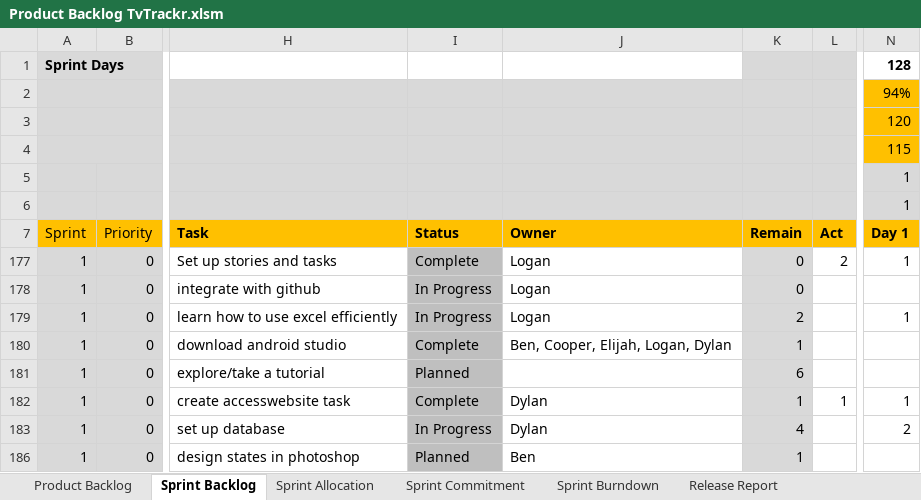
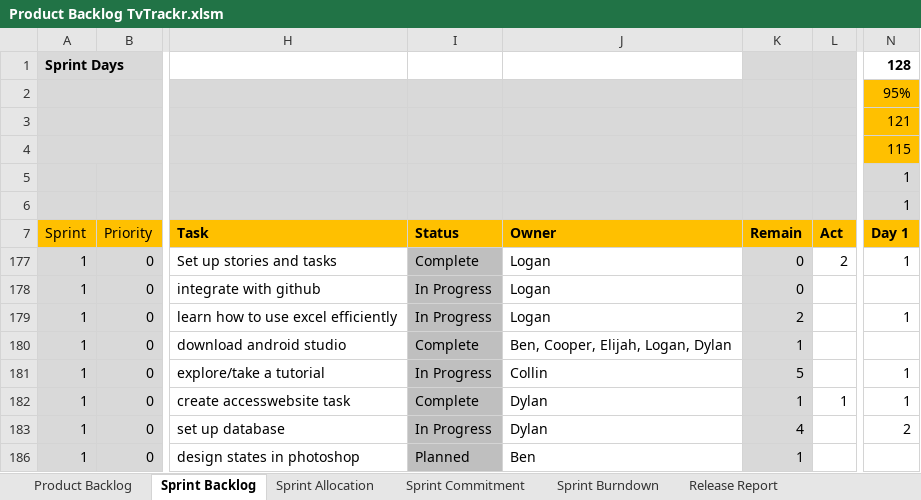
Before and after one commit to MSDOStoevsky/TVTrackr, an Excel workbook: Product Backlog TvTrackr.xlsm, sheet Sprint Backlog, drawn as a sheet; only a part is shown, gaps mark what is left out; values as stored, in another font and other column widths than the file's, no borders; table styles not drawn; the diff names each change by its address in the sheet, - before the commit and + after, or states it on an @@ line.

Commit message:
Updated product backlog

```diff
--- a/Product Backlog TvTrackr.xlsm (sheet Sprint Backlog)
+++ b/Product Backlog TvTrackr.xlsm (sheet Sprint Backlog)
-N2: 94%
+N2: 95%
-N3: 120
+N3: 121
-I181: Planned
+I181: In Progress
-J181: (empty)
+J181: Collin
-K181: 6
+K181: 5
-N181: (empty)
+N181: 1
```
Also changed, not shown: charts or pictures.
